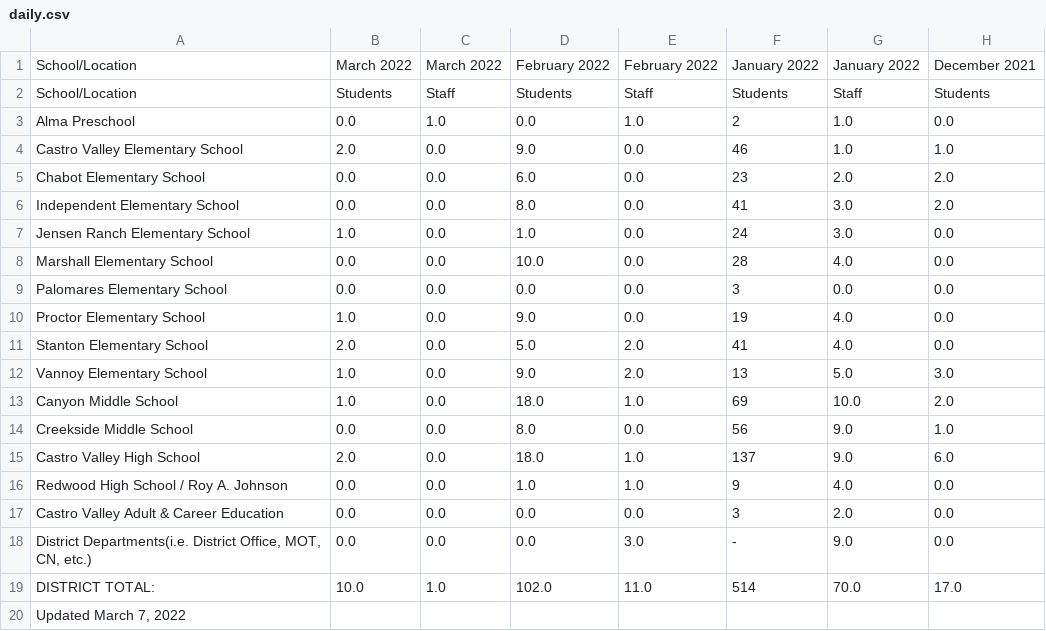
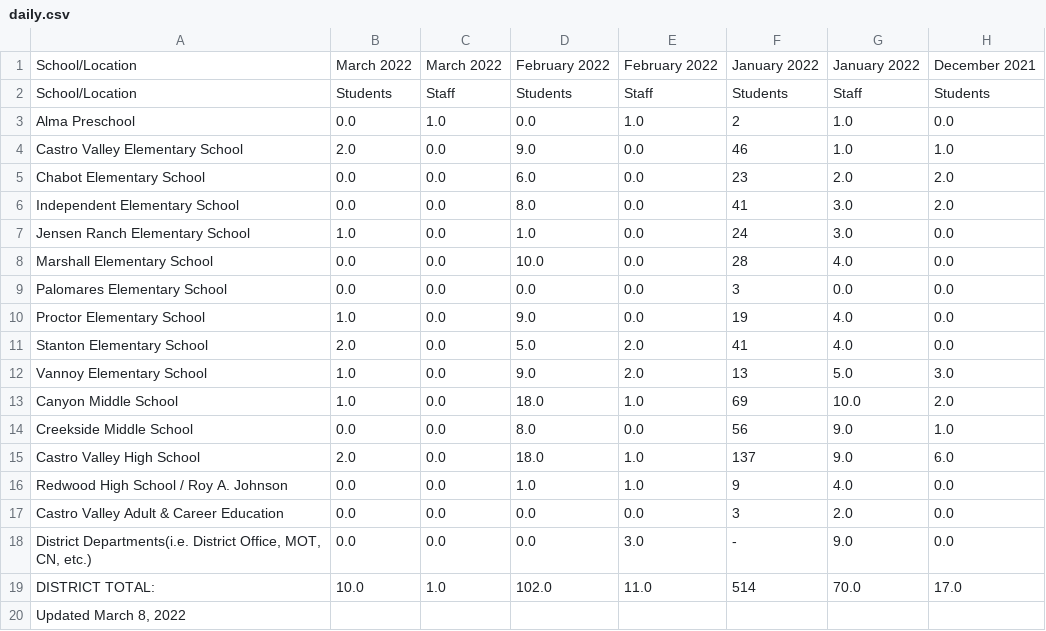
Before and after one commit to tctree333/CVUSD-COVID19-Cases, a CSV file: data/daily.csv, drawn as a sheet; only a part is shown; the diff names each change by its address in the sheet, - before the commit and + after, or states it on an @@ line.

```diff
--- a/data/daily.csv
+++ b/data/daily.csv
-A20: Updated March 7, 2022
+A20: Updated March 8, 2022
```
Also changed, not shown: 1 other file.
